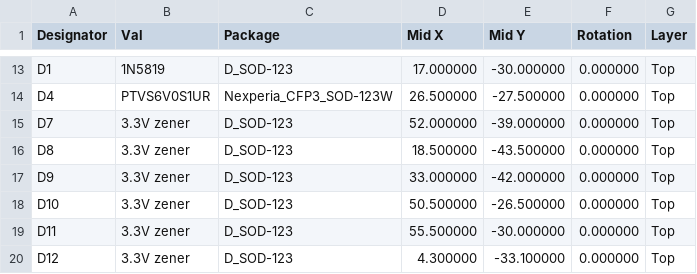
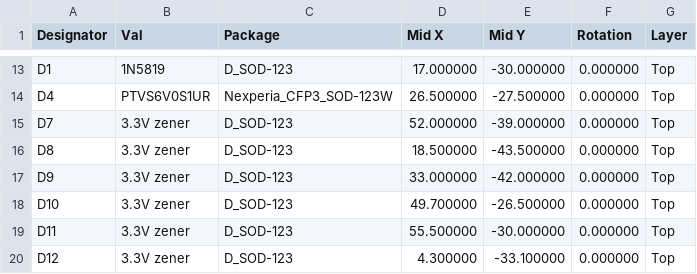
Before and after one commit to absmach/synth, a CSV file: qualification/class-a/i2c-sensor-node/fab/i2c_sensor_node_cpl.csv, drawn as a sheet; only a part is shown, gaps mark what is left out.

```diff
--- a/qualification/class-a/i2c-sensor-node/fab/i2c_sensor_node_cpl.csv
+++ b/qualification/class-a/i2c-sensor-node/fab/i2c_sensor_node_cpl.csv
@@ -17,3 +17,3 @@ D8,3.3V zener,D_SOD-123,18.500000,-43.500000,0.000000,Top
 D9,3.3V zener,D_SOD-123,33.000000,-42.000000,0.000000,Top
-D10,3.3V zener,D_SOD-123,50.500000,-26.500000,0.000000,Top
+D10,3.3V zener,D_SOD-123,49.700000,-26.500000,0.000000,Top
 D11,3.3V zener,D_SOD-123,55.500000,-30.000000,0.000000,Top
```
Also changed, not shown: qualification/class-a/i2c-sensor-node/export/pnp.csv, qualification/class-a/i2c-sensor-node/fab/i2c_sensor_node_bom_orderable.csv, 25 other files.
